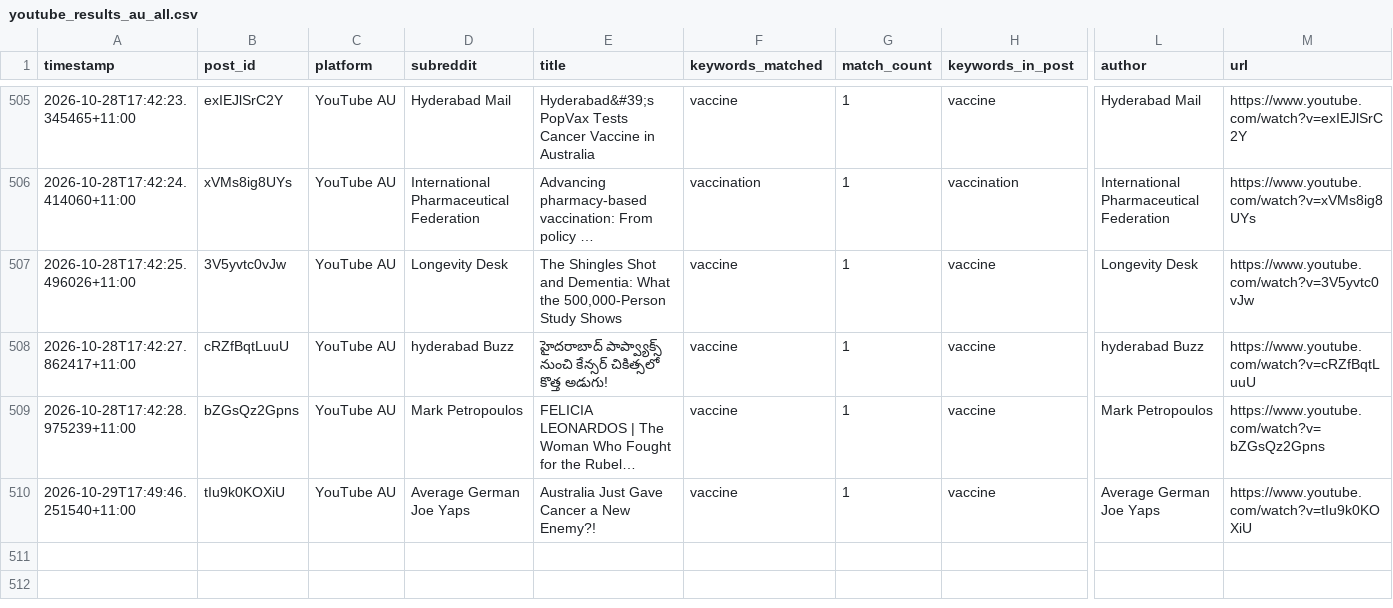
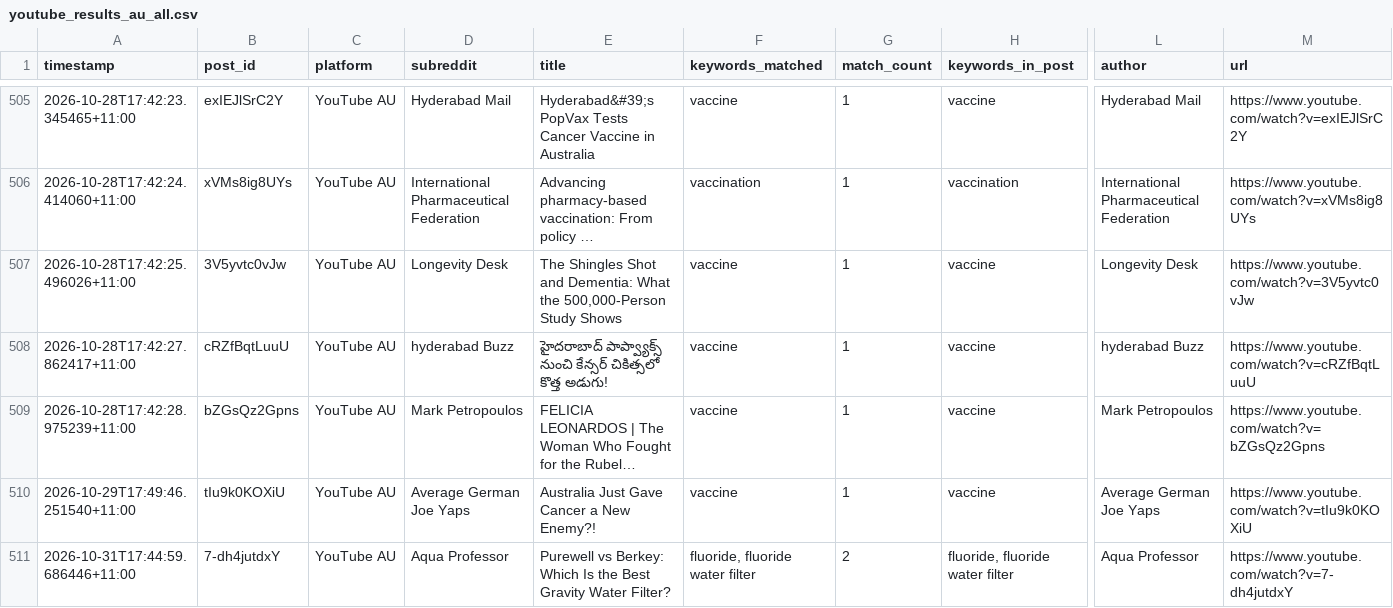
Before and after one commit to EP04/disinformation-tracker, a CSV file: youtube_results_au_all.csv, drawn as a sheet; only a part is shown, gaps mark what is left out; long unchanged cells end in …; rows hold the shown columns only; the diff names each change by its address in the sheet, - before the commit and + after, or states it on an @@ line.

```diff
--- a/youtube_results_au_all.csv
+++ b/youtube_results_au_all.csv
+row 511: 2026-10-31T17:44:59.686446+11:00 | 7-dh4jutdxY | YouTube AU | Aqua Professor | Purewell vs Berkey: Which Is the Best Gravity Water Filter? | fluoride, fluoride water filter | 2 | fluoride, fluoride water filter | Aqua Professor | https://www.youtube.com/watch?v=7-dh4jutdxY
```
Also changed, not shown: 3 other files.
